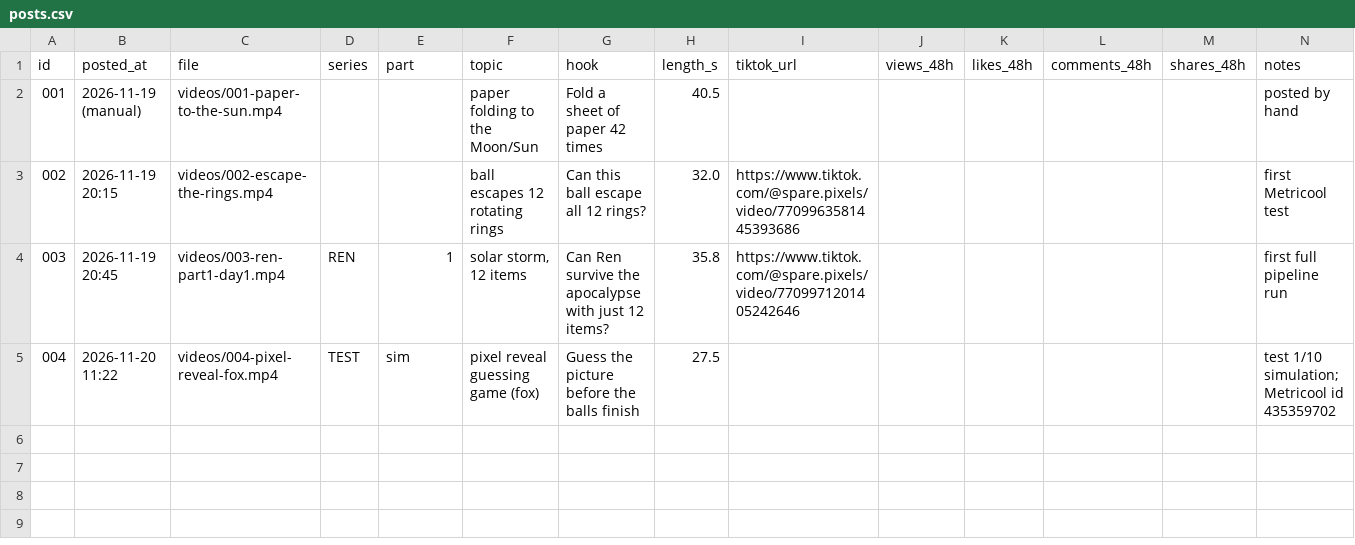
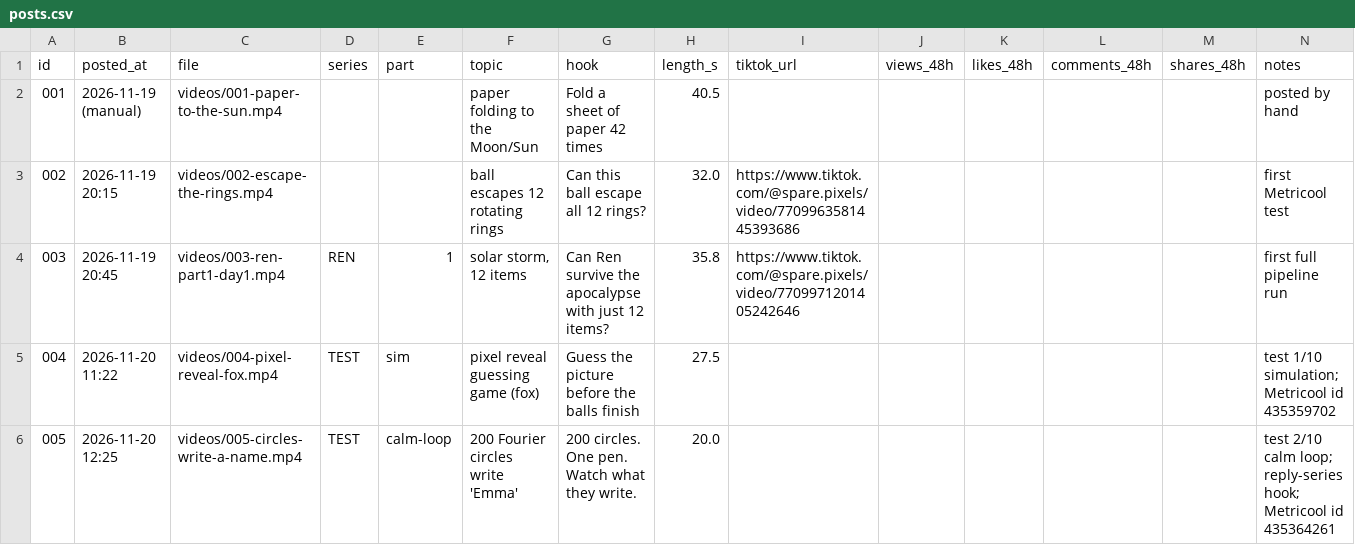
Before and after one commit to ginterdennis/spare-pixels-videos, a CSV file: posts.csv, drawn as a sheet.

```diff
--- a/posts.csv
+++ b/posts.csv
@@ -5 +5,2 @@ id,posted_at,file,series,part,topic,hook,length_s,tiktok_url,views_48h,likes_48h
 004,2026-11-20 11:22,videos/004-pixel-reveal-fox.mp4,TEST,sim,pixel reveal guessing game (fox),Guess the picture before the balls finish,27.5,,,,,,test 1/10 simulation; Metricool id 435359702
+005,2026-11-20 12:25,videos/005-circles-write-a-name.mp4,TEST,calm-loop,200 Fourier circles write 'Emma',200 circles. One pen. Watch what they write.,20.0,,,,,,test 2/10 calm loop; reply-series hook; Metricool id 435364261
```
Also changed, not shown: 4 other files.
